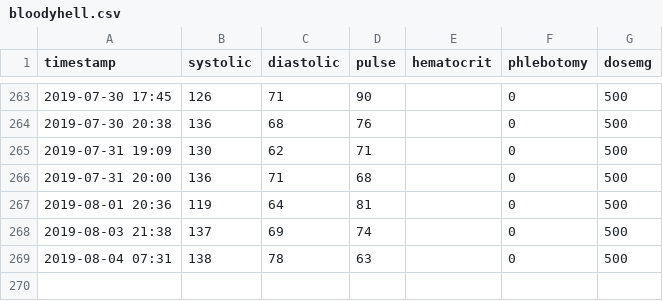
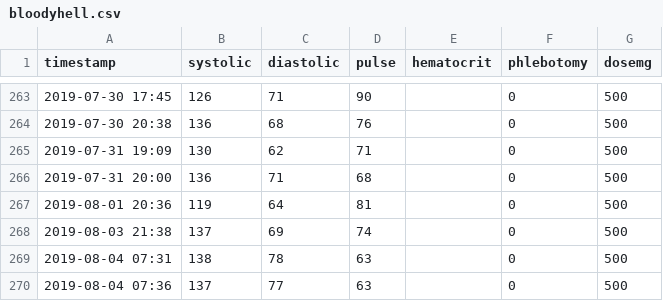
Before and after one commit to doerodney/pv, a CSV file: bloodyhell.csv, drawn as a sheet; only a part is shown, gaps mark what is left out.

Commit message:
data addition

```diff
--- a/bloodyhell.csv
+++ b/bloodyhell.csv
@@ -269 +269,2 @@ timestamp,systolic,diastolic,pulse,hematocrit,phlebotomy,dosemg
 2019-08-04 07:31,138,78,63,,0,500
+2019-08-04 07:36,137,77,63,,0,500
```
